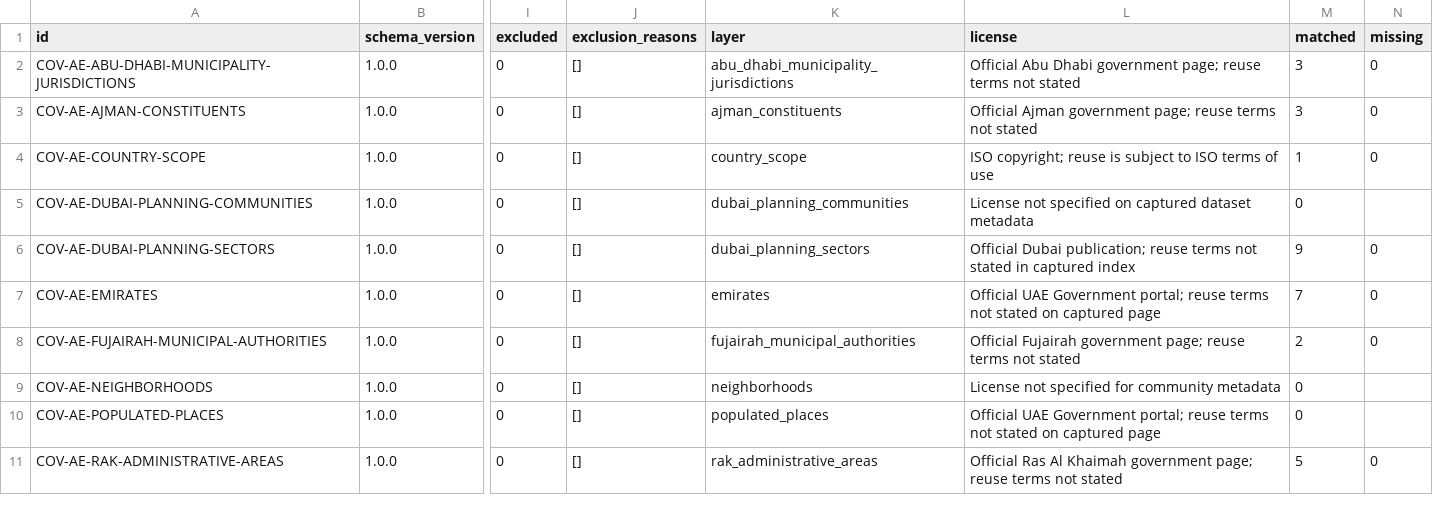
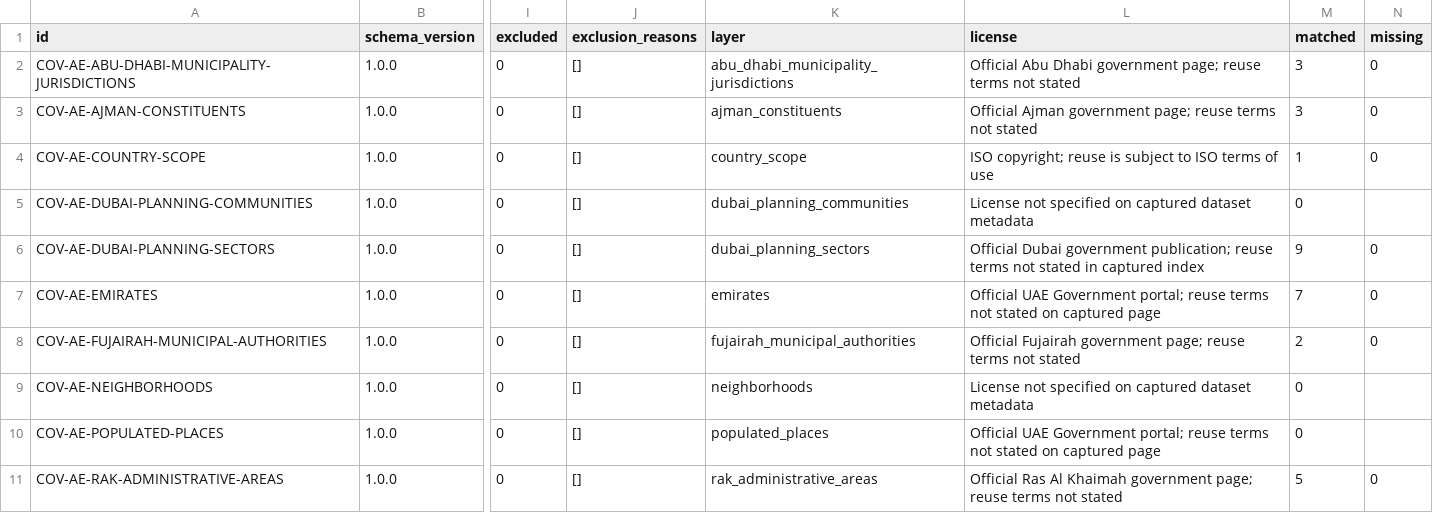
Before and after one commit to hishamalmushrea-cloud/arab, a CSV file: generated/csv/coverage.csv, drawn as a sheet; only a part is shown, gaps mark what is left out; the diff names each change by its address in the sheet, - before the commit and + after, or states it on an @@ line.

Commit message:
Align UAE coverage metadata across country gates
Co-authored-by: arena-agent <297053741+arena-agent@users.noreply.github.com>

```diff
--- a/generated/csv/coverage.csv
+++ b/generated/csv/coverage.csv
-L6 (license): Official Dubai publication; reuse…
+L6 (license): Official Dubai government publication; reuse…
-L9 (license): …not specified for community metadata
+L9 (license): …not specified on captured dataset metadata
```
Also changed, not shown: generated/csv/denominators.csv, generated/csv/snapshots.csv, 12 other files.
